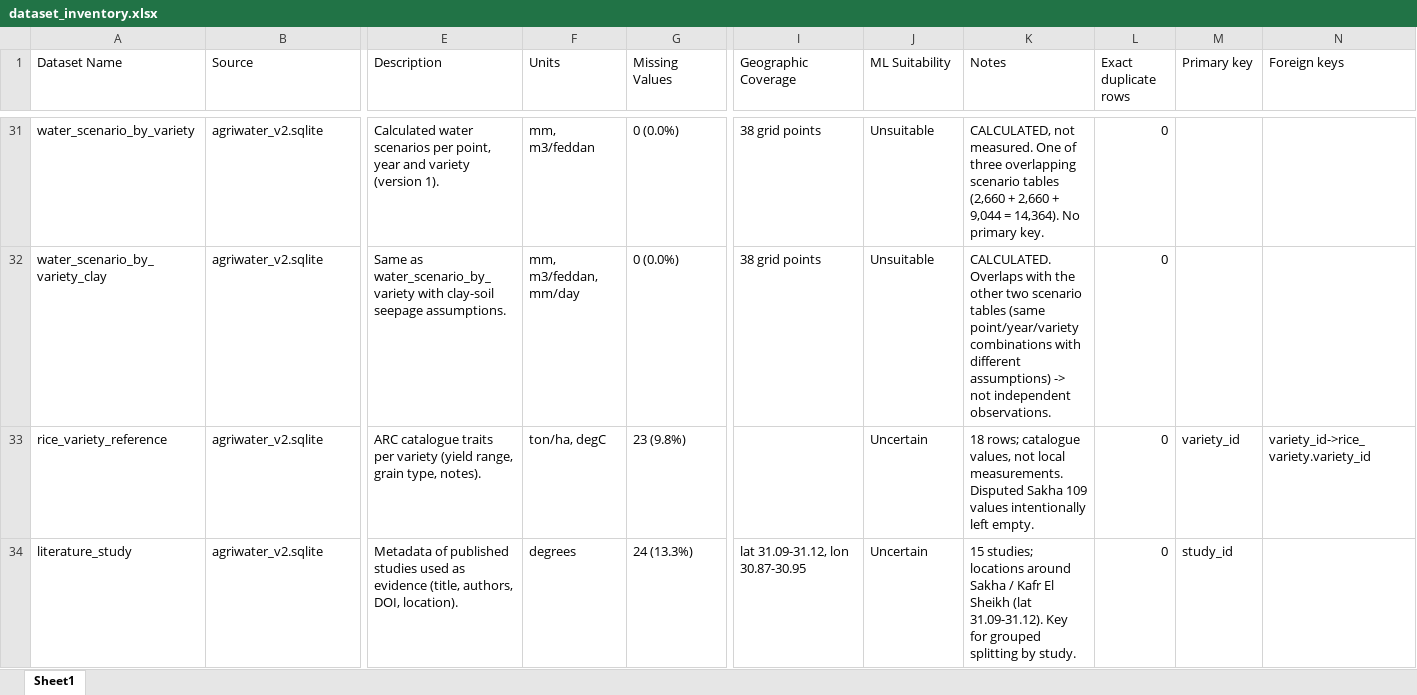
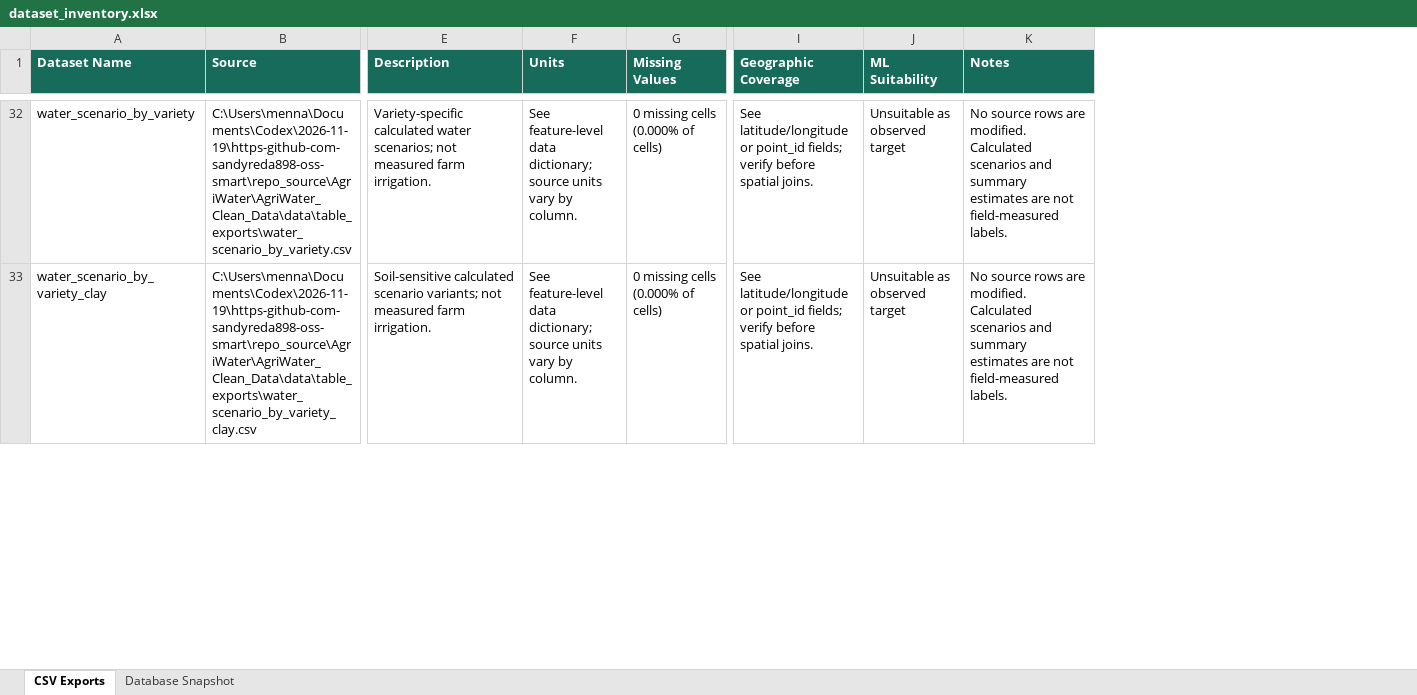
Before and after one commit to sandyreda898-oss/Smart-Agricultural-Water-Management, an Excel workbook: machine_learning/reports/dataset_inventory.xlsx, sheet CSV Exports, drawn as a sheet; only a part is shown, gaps mark what is left out; values as stored, in another font and other column widths than the file's, no borders; removed rows and columns are numbered as before the commit, all else as after; rows hold the shown columns only; the diff covers the shown part only; the diff names each change by its address in the sheet, - before the commit and + after, or states it on an @@ line.

```diff
--- a/machine_learning/reports/dataset_inventory.xlsx (sheet CSV Exports)
+++ b/machine_learning/reports/dataset_inventory.xlsx (sheet CSV Exports)
-sheet tab: Sheet1
+sheet tab: CSV Exports
+sheet tab: Database Snapshot
-column L (Exact duplicate rows), rows 31-32: 0 | 0
-column M (Primary key), empty
-column N (Foreign keys), empty
@@ A1:K1 fill: none → #176B5B, bold: off → on, text colour: black → #FFFFFF @@
-B32 (Source): agriwater_v2.sqlite
+B32 (Source): C:\Users\menna\Documents\Codex\2026-11-19\https-github-com-sandyreda898-oss-smart\repo_source\AgriWater\AgriWater_Clean_Data\data\table_exports\water_scenario_by_variety.csv
-E32 (Description): Calculated water scenarios per point, year and variety (version 1).
+E32 (Description): Variety-specific calculated water scenarios; not measured farm irrigation.
-F32 (Units): mm, m3/feddan
+F32 (Units): See feature-level data dictionary; source units vary by column.
-G32:G33 (Missing Values): 0 (0.0%)
+G32:G33 (Missing Values): 0 missing cells (0.000% of cells)
-I32:I33 (Geographic Coverage): 38 grid points
+I32:I33 (Geographic Coverage): See latitude/longitude or point_id fields; verify before spatial joins.
-J32:J33 (ML Suitability): Unsuitable
+J32:J33 (ML Suitability): Unsuitable as observed target
-K32 (Notes): CALCULATED, not measured. One of three overlapping scenario tables (2,660 + 2,660 + 9,044 = 14,364). No primary key.
+K32 (Notes): No source rows are modified. Calculated scenarios and summary estimates are not field-measured labels.
-B33 (Source): agriwater_v2.sqlite
+B33 (Source): C:\Users\menna\Documents\Codex\2026-11-19\https-github-com-sandyreda898-oss-smart\repo_source\AgriWater\AgriWater_Clean_Data\data\table_exports\water_scenario_by_variety_clay.csv
-E33 (Description): Same as water_scenario_by_variety with clay-soil seepage assumptions.
+E33 (Description): Soil-sensitive calculated scenario variants; not measured farm irrigation.
-F33 (Units): mm, m3/feddan, mm/day
+F33 (Units): See feature-level data dictionary; source units vary by column.
-K33 (Notes): CALCULATED. Overlaps with the other two scenario tables (same point/year/variety combinations with different assumptions) -> not independent observations.
+K33 (Notes): No source rows are modified. Calculated scenarios and summary estimates are not field-measured labels.
-row 33: rice_variety_reference | agriwater_v2.sqlite | ARC catalogue traits per variety (yield range, grain type, notes). | ton/ha, degC | 23 (9.8%) |  | Uncertain | 18 rows; catalogue values, not local measurements. Disputed Sakha 109 values intentionally left empty. | 0 | variety_id | variety_id->rice_variety.variety_id
-row 34: literature_study | agriwater_v2.sqlite | Metadata of published studies used as evidence (title, authors, DOI, location). | degrees | 24 (13.3%) | lat 31.09-31.12, lon 30.87-30.95 | Uncertain | 15 studies; locations around Sakha / Kafr El Sheikh (lat 31.09-31.12). Key for grouped splitting by study. | 0 | study_id
```
Also changed, not shown: 23 added rows, 31 removed rows, 74 edited cells and cell formats elsewhere in this sheet, machine_learning/reports/cleaning_report.xlsx, machine_learning/reports/data_dictionary.xlsx, 19 other files.
